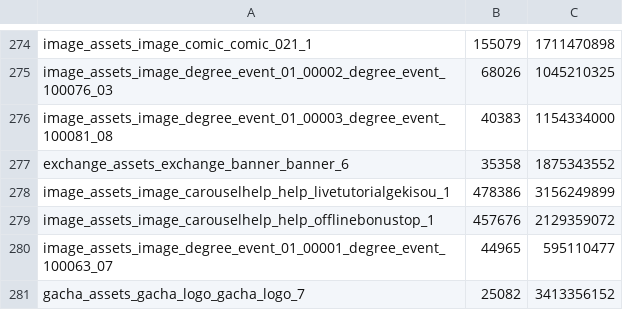
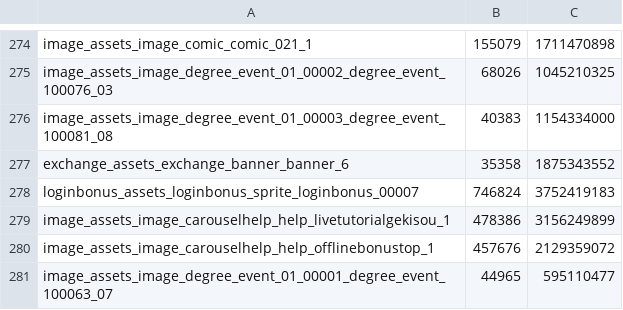
Before and after one commit to ournotes-ko/patch-data, a TSV file: images/index.tsv, drawn as a sheet; only a part is shown, gaps mark what is left out; the shorter side is filled out with more unchanged rows.

```diff
--- a/images/index.tsv
+++ b/images/index.tsv
@@ -277,2 +277,3 @@ image_assets_image_degree_event_01_00003_degree_event_100081_08	40383	1154334000
 exchange_assets_exchange_banner_banner_6	35358	1875343552
+loginbonus_assets_loginbonus_sprite_loginbonus_00007	746824	3752419183
 image_assets_image_carouselhelp_help_livetutorialgekisou_1	478386	3156249899
```
Also changed, not shown: 4 other files.
